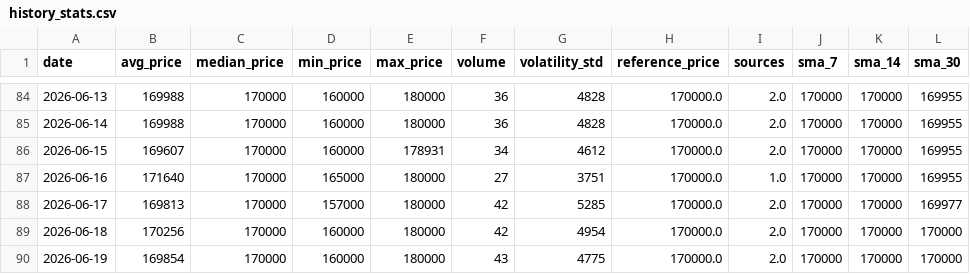
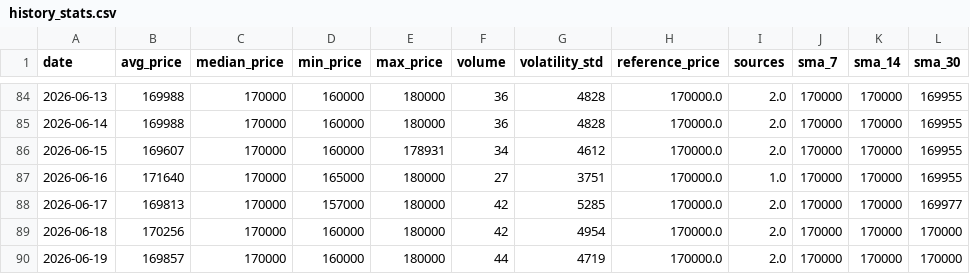
Before and after one commit to AbelV22/project-foundation, a CSV file: public/history_stats.csv, drawn as a sheet; only a part is shown, gaps mark what is left out.

```diff
--- a/public/history_stats.csv
+++ b/public/history_stats.csv
@@ -89,2 +89,2 @@ date,avg_price,median_price,min_price,max_price,volume,volatility_std,reference_
 2026-06-18,170256,170000,160000,180000,42,4954,170000.0,2.0,170000,170000,170000
-2026-06-19,169854,170000,160000,180000,43,4775,170000.0,2.0,170000,170000,170000
+2026-06-19,169857,170000,160000,180000,44,4719,170000.0,2.0,170000,170000,170000
```
Also changed, not shown: 3 other files.
